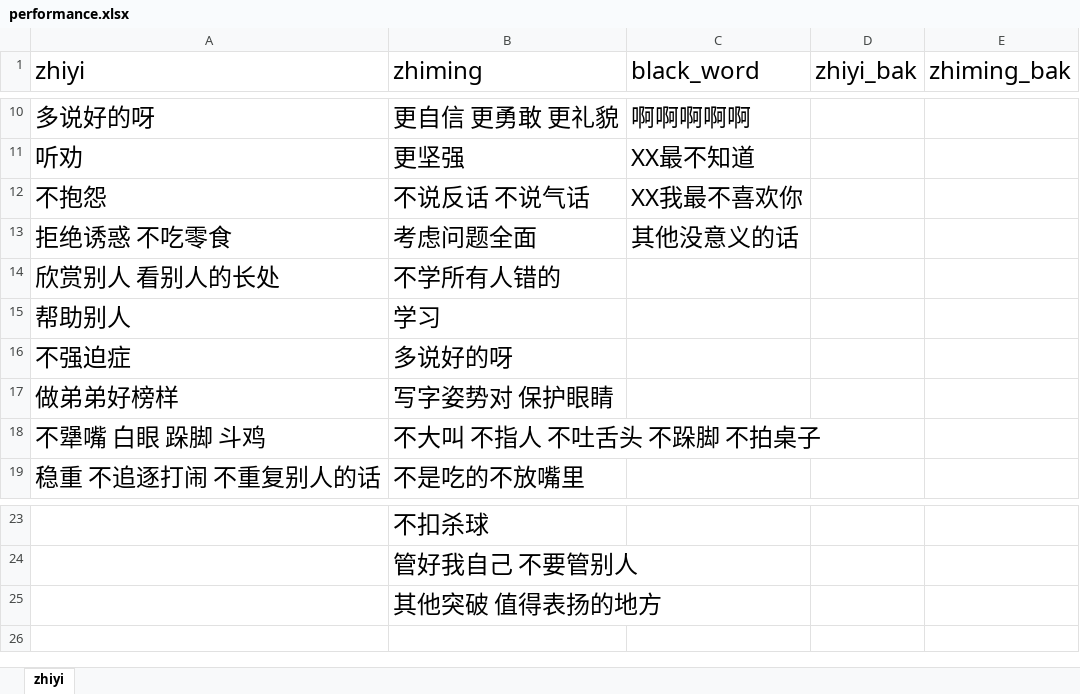
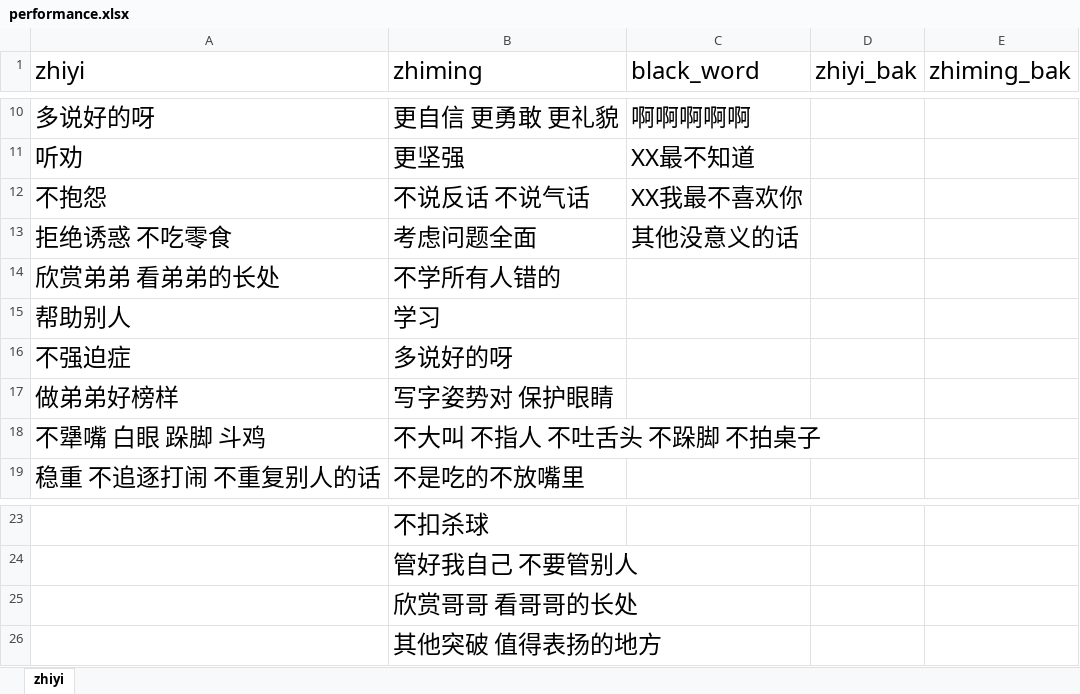
Before and after one commit to Robin88818/pyau, an Excel workbook: performance.xlsx, sheet zhiyi, drawn as a sheet; only a part is shown, gaps mark what is left out; values as stored, in another font and other column widths than the file's, no borders; the diff names each change by its address in the sheet, - before the commit and + after, or states it on an @@ line.

Commit message:
Add files via upload

```diff
--- a/performance.xlsx (sheet zhiyi)
+++ b/performance.xlsx (sheet zhiyi)
-A14 (zhiyi): 欣赏别人 看别人的长处
+A14 (zhiyi): 欣赏弟弟 看弟弟的长处
+row 25:  | 欣赏哥哥 看哥哥的长处
```
